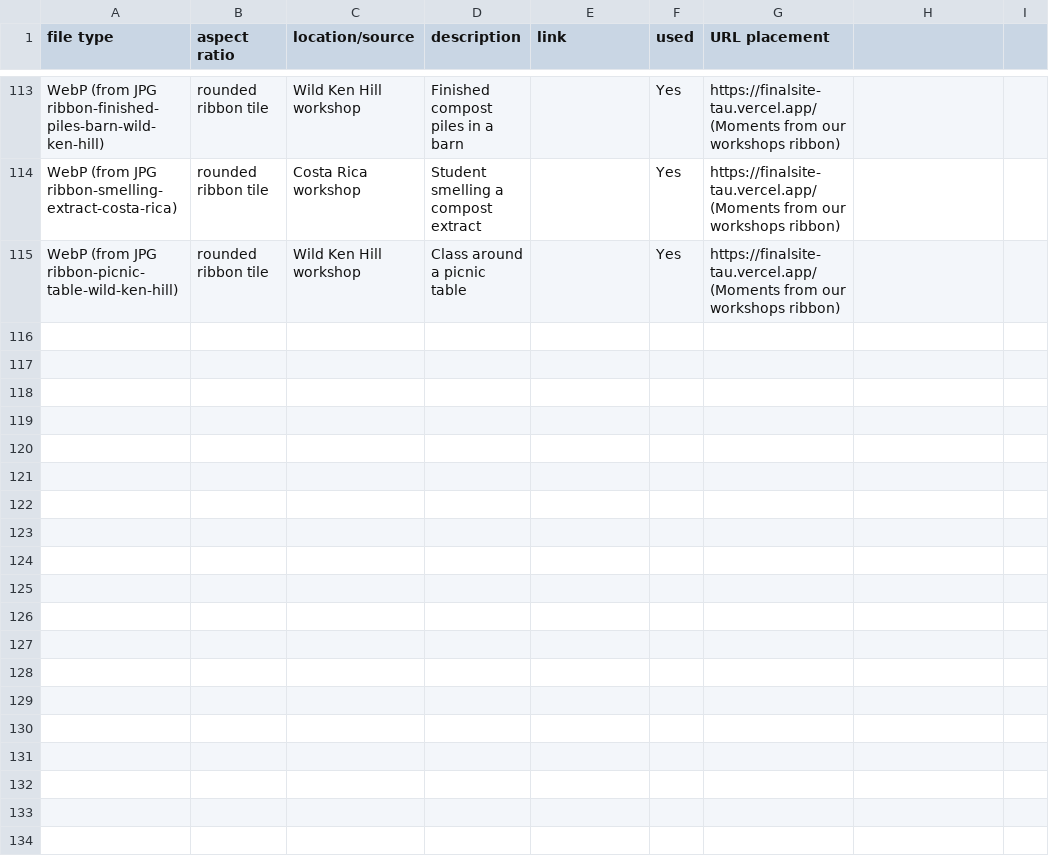
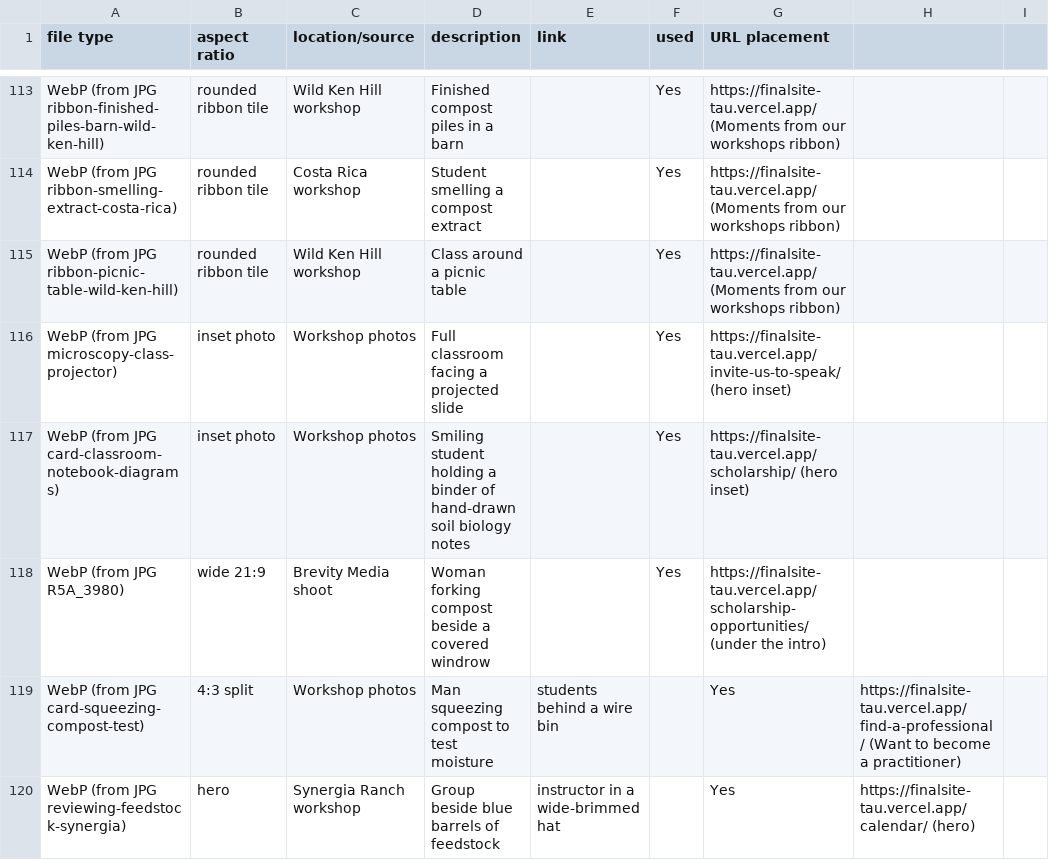
Before and after one commit to linneamoritznyc/final-SFWsite-Linnea, a CSV file: docs/image-log-additions.csv, drawn as a sheet; only a part is shown, gaps mark what is left out; the diff names each change by its address in the sheet, - before the commit and + after, or states it on an @@ line.

```diff
--- a/docs/image-log-additions.csv
+++ b/docs/image-log-additions.csv
+row 116: WebP (from JPG microscopy-class-projector) | inset photo | Workshop photos | Full classroom facing a projected slide |  | Yes | https://finalsite-tau.vercel.app/invite-us-to-speak/ (hero inset)
+row 117: WebP (from JPG card-classroom-notebook-diagrams) | inset photo | Workshop photos | Smiling student holding a binder of hand-drawn soil biology notes |  | Yes | https://finalsite-tau.vercel.app/scholarship/ (hero inset)
+row 118: WebP (from JPG R5A_3980) | wide 21:9 | Brevity Media shoot | Woman forking compost beside a covered windrow |  | Yes | https://finalsite-tau.vercel.app/scholarship-opportunities/ (under the intro)
+row 119: WebP (from JPG card-squeezing-compost-test) | 4:3 split | Workshop photos | Man squeezing compost to test moisture | students behind a wire bin |  | Yes | https://finalsite-tau.vercel.app/find-a-professional/ (Want to become a practitioner)
+row 120: WebP (from JPG reviewing-feedstock-synergia) | hero | Synergia Ranch workshop | Group beside blue barrels of feedstock | instructor in a wide-brimmed hat |  | Yes | https://finalsite-tau.vercel.app/calendar/ (hero)
```
Also changed, not shown: 24 other files.
